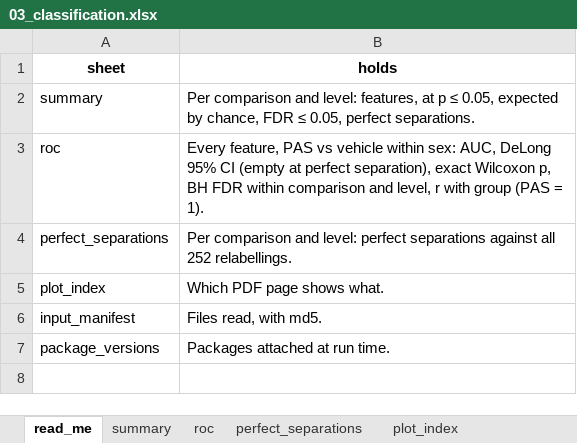
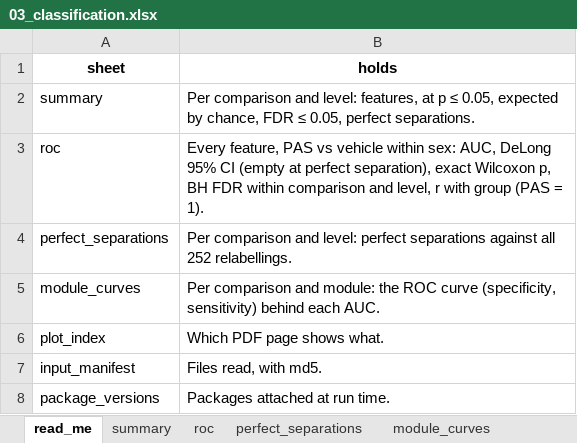
Before and after one commit to Dustyn-T-Lewis/PAS_2026, an Excel workbook: 02_Statistics/03_Classification/c_data/03_classification.xlsx, sheet read_me, drawn as a sheet; values as stored, in another font and other column widths than the file's, no borders; the diff names each change by its address in the sheet, - before the commit and + after, or states it on an @@ line.

```diff
--- a/02_Statistics/03_Classification/c_data/03_classification.xlsx (sheet read_me)
+++ b/02_Statistics/03_Classification/c_data/03_classification.xlsx (sheet read_me)
+sheet tab: module_curves
+row 5: module_curves | Per comparison and module: the ROC curve (specificity, sensitivity) behind each AUC.
```
Also changed, not shown: sheet input_manifest, 03_Comparisons/Female/c_data/01_proteins.xlsx, 03_Comparisons/Female/c_data/04_classification.xlsx, 56 other files.
